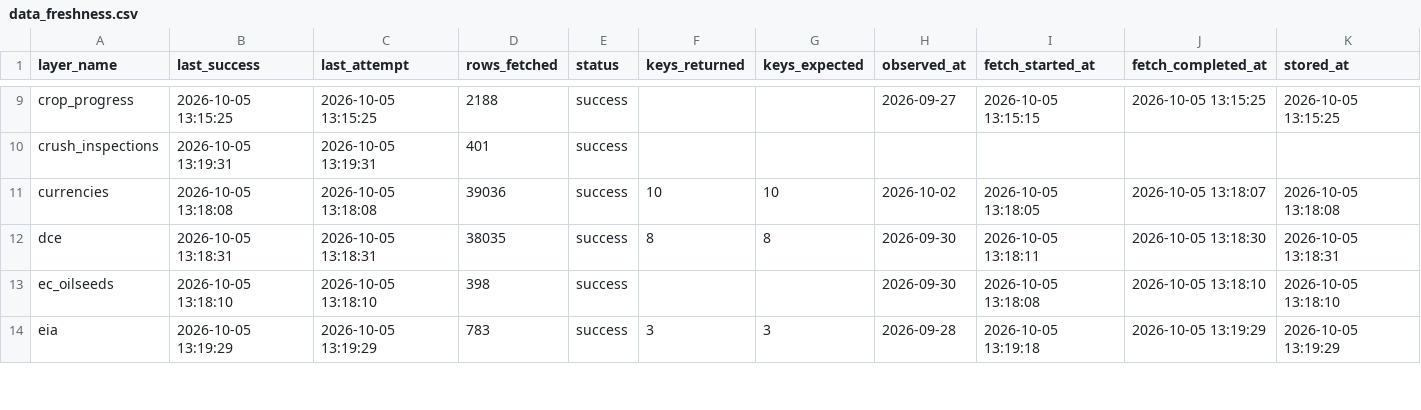
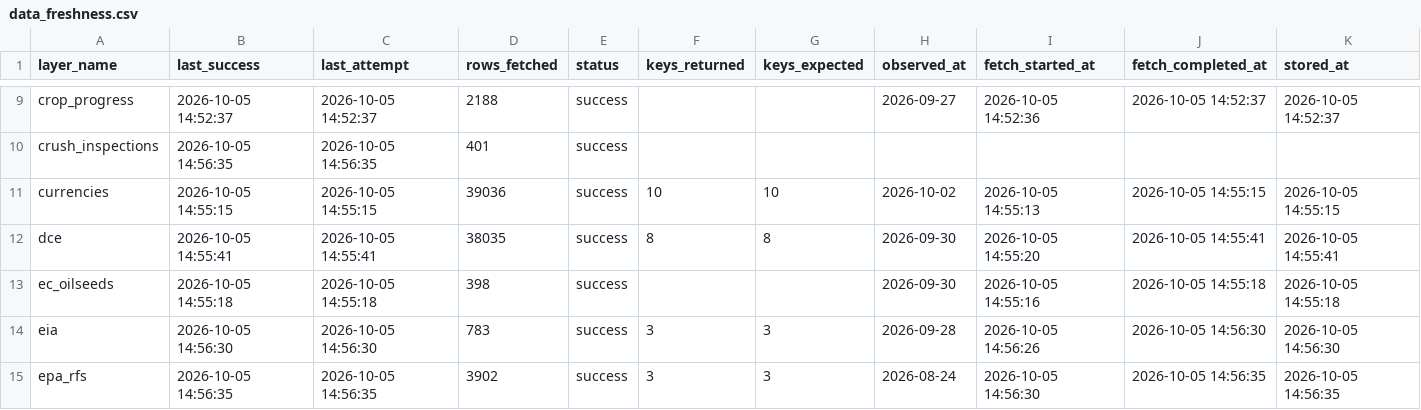
Before and after one commit to philipbergman6-glitch/Mirror-Market, a CSV file: data/history/data_freshness.csv, drawn as a sheet; only a part is shown, gaps mark what is left out; the diff covers the shown part only; the diff names each change by its address in the sheet, - before the commit and + after, or states it on an @@ line.

```diff
--- a/data/history/data_freshness.csv
+++ b/data/history/data_freshness.csv
-B9 (last_success): 2026-10-05 13:15:25
+B9 (last_success): 2026-10-05 14:52:37
-C9 (last_attempt): 2026-10-05 13:15:25
+C9 (last_attempt): 2026-10-05 14:52:37
-I9 (fetch_started_at): 2026-10-05 13:15:15
+I9 (fetch_started_at): 2026-10-05 14:52:36
-J9 (fetch_completed_at): 2026-10-05 13:15:25
+J9 (fetch_completed_at): 2026-10-05 14:52:37
-K9 (stored_at): 2026-10-05 13:15:25
+K9 (stored_at): 2026-10-05 14:52:37
-B10 (last_success): 2026-10-05 13:19:31
+B10 (last_success): 2026-10-05 14:56:35
-C10 (last_attempt): 2026-10-05 13:19:31
+C10 (last_attempt): 2026-10-05 14:56:35
-B11 (last_success): 2026-10-05 13:18:08
+B11 (last_success): 2026-10-05 14:55:15
-C11 (last_attempt): 2026-10-05 13:18:08
+C11 (last_attempt): 2026-10-05 14:55:15
-I11 (fetch_started_at): 2026-10-05 13:18:05
+I11 (fetch_started_at): 2026-10-05 14:55:13
-J11 (fetch_completed_at): 2026-10-05 13:18:07
+J11 (fetch_completed_at): 2026-10-05 14:55:15
-K11 (stored_at): 2026-10-05 13:18:08
+K11 (stored_at): 2026-10-05 14:55:15
-B12 (last_success): 2026-10-05 13:18:31
+B12 (last_success): 2026-10-05 14:55:41
-C12 (last_attempt): 2026-10-05 13:18:31
+C12 (last_attempt): 2026-10-05 14:55:41
-I12 (fetch_started_at): 2026-10-05 13:18:11
+I12 (fetch_started_at): 2026-10-05 14:55:20
-J12 (fetch_completed_at): 2026-10-05 13:18:30
+J12 (fetch_completed_at): 2026-10-05 14:55:41
-K12 (stored_at): 2026-10-05 13:18:31
+K12 (stored_at): 2026-10-05 14:55:41
-B13 (last_success): 2026-10-05 13:18:10
+B13 (last_success): 2026-10-05 14:55:18
-C13 (last_attempt): 2026-10-05 13:18:10
+C13 (last_attempt): 2026-10-05 14:55:18
-I13 (fetch_started_at): 2026-10-05 13:18:08
+I13 (fetch_started_at): 2026-10-05 14:55:16
-J13 (fetch_completed_at): 2026-10-05 13:18:10
+J13 (fetch_completed_at): 2026-10-05 14:55:18
-K13 (stored_at): 2026-10-05 13:18:10
+K13 (stored_at): 2026-10-05 14:55:18
-B14 (last_success): 2026-10-05 13:19:29
+B14 (last_success): 2026-10-05 14:56:30
-C14 (last_attempt): 2026-10-05 13:19:29
+C14 (last_attempt): 2026-10-05 14:56:30
-I14 (fetch_started_at): 2026-10-05 13:19:18
+I14 (fetch_started_at): 2026-10-05 14:56:26
-J14 (fetch_completed_at): 2026-10-05 13:19:29
+J14 (fetch_completed_at): 2026-10-05 14:56:30
-K14 (stored_at): 2026-10-05 13:19:29
+K14 (stored_at): 2026-10-05 14:56:30
+row 15: epa_rfs | 2026-10-05 14:56:35 | 2026-10-05 14:56:35 | 3902 | success | 3 | 3 | 2026-08-24 | 2026-10-05 14:56:30 | 2026-10-05 14:56:35 | 2026-10-05 14:56:35
```
Also changed, not shown: 1 added row and 128 edited cells elsewhere in this file, data/history/river_levels.csv, 3 other files.
